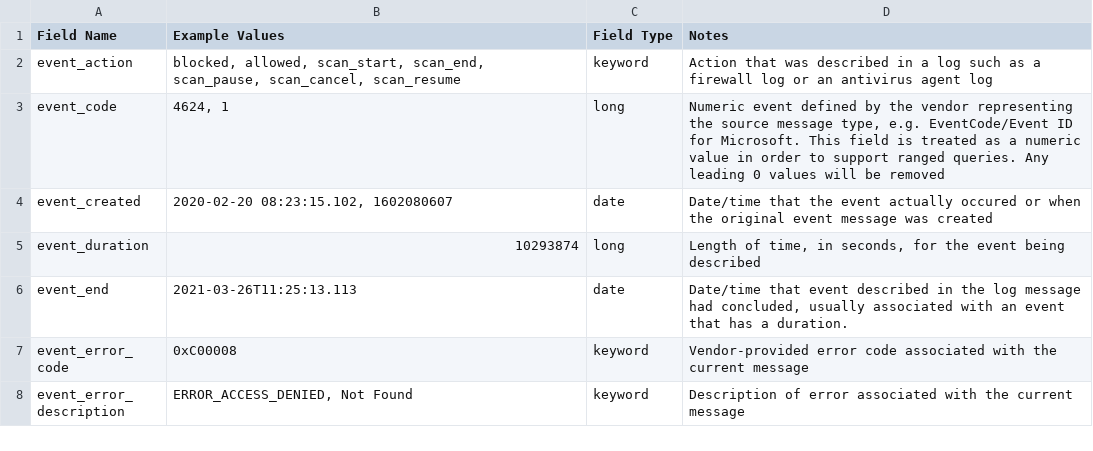
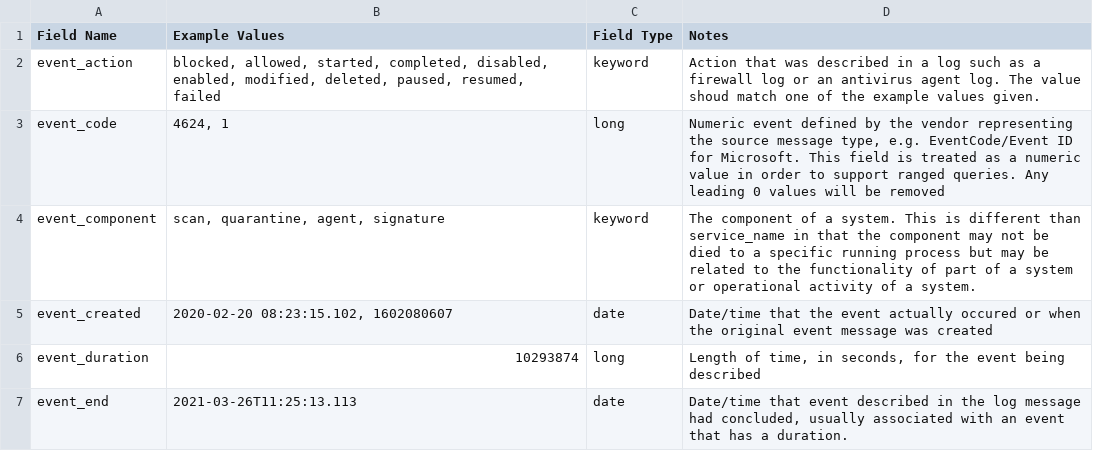
Before and after one commit to Graylog2/graylog-schema, a CSV file: source/schema/entities/event.csv, drawn as a sheet; only a part is shown; the shorter side is filled out with more unchanged rows; the diff names each change by its address in the sheet, - before the commit and + after, or states it on an @@ line.

Commit message:
Updated event table

```diff
--- a/source/schema/entities/event.csv
+++ b/source/schema/entities/event.csv
-B2 (Example Values): blocked, allowed, scan_start, scan_end, scan_pause, scan_cancel, scan_resume
+B2 (Example Values): blocked, allowed, started, completed, disabled, enabled, modified, deleted, paused, resumed, failed
-D2 (Notes): …antivirus agent log
+D2 (Notes): …antivirus agent log. The value shoud match one of the example values given.
+row 4: event_component | scan, quarantine, agent, signature | keyword | The component of a system. This is different than service_name in that the component may not be died to a specific running process but may be related to the functionality of part of a system or operational activity of a system.
```
